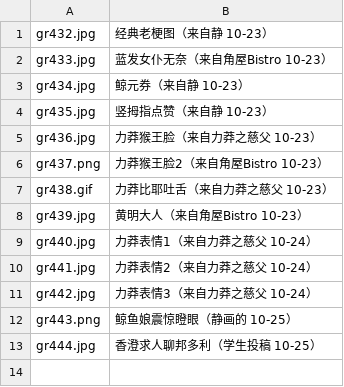
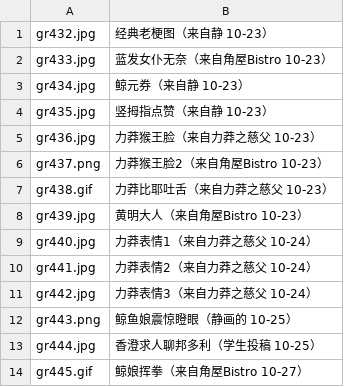
Before and after one commit to jiuhuweisi-maker/qq-whale-girl-diary, a TSV file: live-backup/GRAB-INDEX.tsv, drawn as a sheet; the diff names each change by its address in the sheet, - before the commit and + after, or states it on an @@ line.

Commit message:
live sync 2026-10-27_22:40

```diff
--- a/live-backup/GRAB-INDEX.tsv
+++ b/live-backup/GRAB-INDEX.tsv
+row 14: gr445.gif | 鲸娘挥拳（来自角屋Bistro 10-27）
```
Also changed, not shown: 2 other files.
